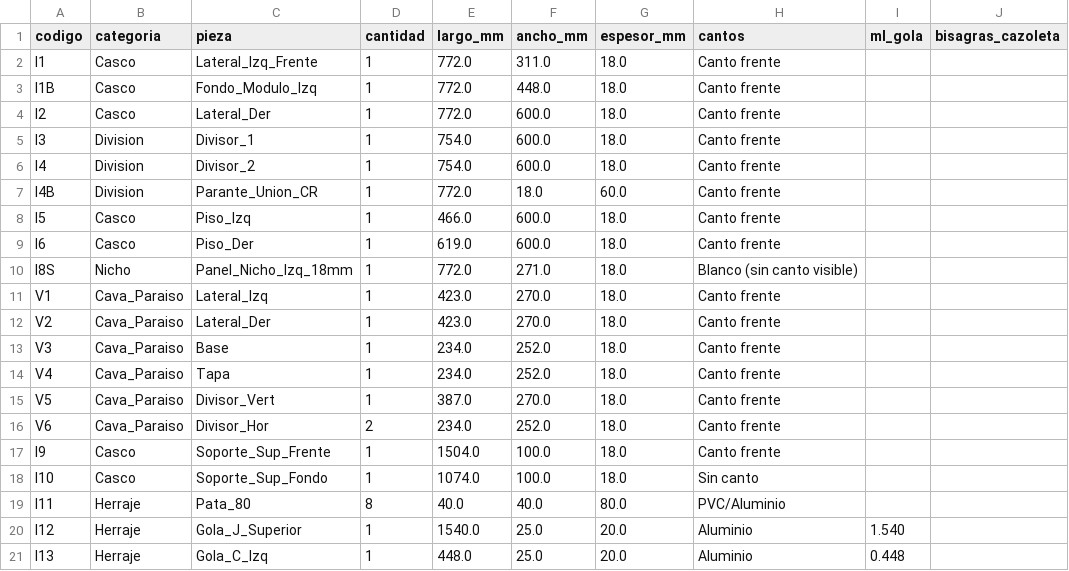
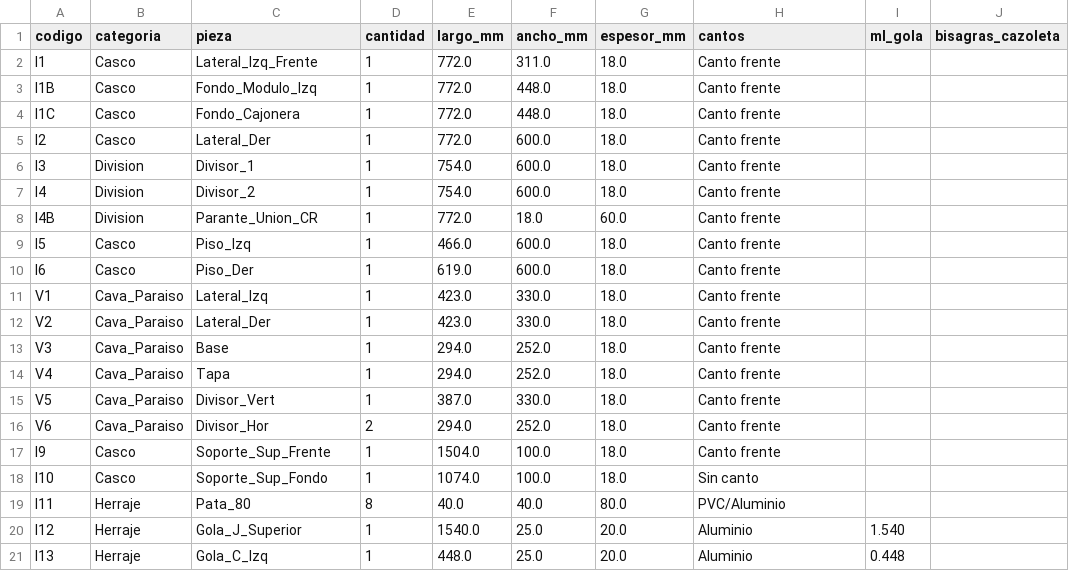
Before and after one commit to mgaitan/cads, a CSV file: bom/I_bom.csv, drawn as a sheet; only a part is shown.

```diff
--- a/bom/I_bom.csv
+++ b/bom/I_bom.csv
@@ -3,2 +3,3 @@ I1,Casco,Lateral_Izq_Frente,1,772.0,311.0,18.0,Canto frente,,
 I1B,Casco,Fondo_Modulo_Izq,1,772.0,448.0,18.0,Canto frente,,
+I1C,Casco,Fondo_Cajonera,1,772.0,448.0,18.0,Canto frente,,
 I2,Casco,Lateral_Der,1,772.0,600.0,18.0,Canto frente,,
@@ -9,9 +10,8 @@ I5,Casco,Piso_Izq,1,466.0,600.0,18.0,Canto frente,,
 I6,Casco,Piso_Der,1,619.0,600.0,18.0,Canto frente,,
-I8S,Nicho,Panel_Nicho_Izq_18mm,1,772.0,271.0,18.0,Blanco (sin canto visible),,
-V1,Cava_Paraiso,Lateral_Izq,1,423.0,270.0,18.0,Canto frente,,
-V2,Cava_Paraiso,Lateral_Der,1,423.0,270.0,18.0,Canto frente,,
-V3,Cava_Paraiso,Base,1,234.0,252.0,18.0,Canto frente,,
-V4,Cava_Paraiso,Tapa,1,234.0,252.0,18.0,Canto frente,,
-V5,Cava_Paraiso,Divisor_Vert,1,387.0,270.0,18.0,Canto frente,,
-V6,Cava_Paraiso,Divisor_Hor,2,234.0,252.0,18.0,Canto frente,,
+V1,Cava_Paraiso,Lateral_Izq,1,423.0,330.0,18.0,Canto frente,,
+V2,Cava_Paraiso,Lateral_Der,1,423.0,330.0,18.0,Canto frente,,
+V3,Cava_Paraiso,Base,1,294.0,252.0,18.0,Canto frente,,
+V4,Cava_Paraiso,Tapa,1,294.0,252.0,18.0,Canto frente,,
+V5,Cava_Paraiso,Divisor_Vert,1,387.0,330.0,18.0,Canto frente,,
+V6,Cava_Paraiso,Divisor_Hor,2,294.0,252.0,18.0,Canto frente,,
 I9,Casco,Soporte_Sup_Frente,1,1504.0,100.0,18.0,Canto frente,,
```
Also changed, not shown: 3 other files.
